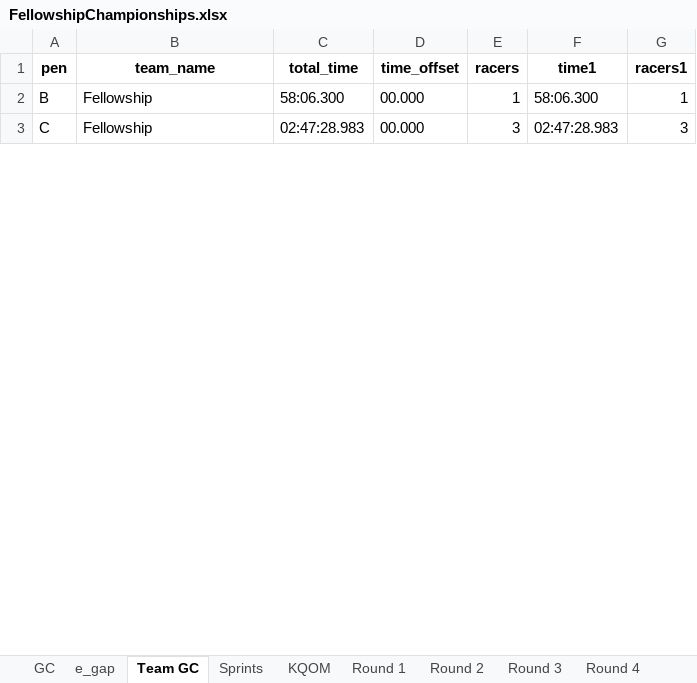
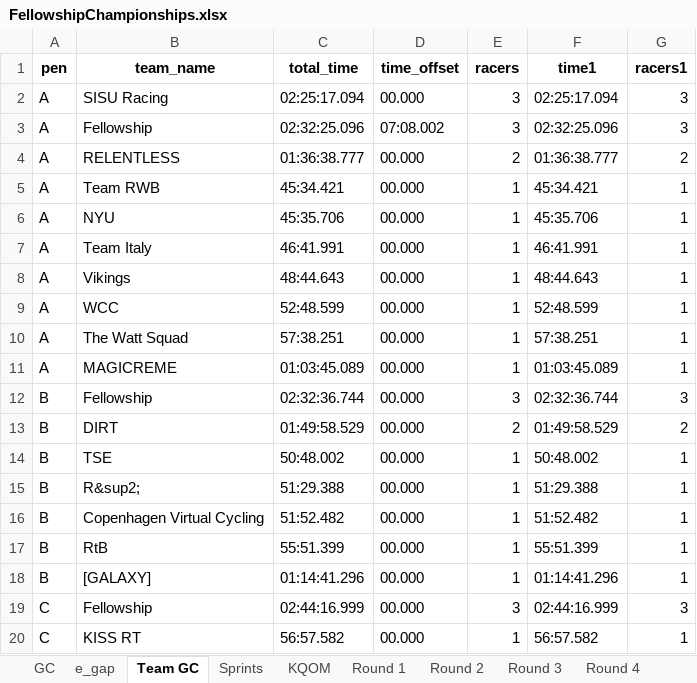
Before and after one commit to gleesonm1/FellowshipRaceSeries, an Excel workbook: FellowshipChampionships/FellowshipChampionships.xlsx, sheet Team GC, drawn as a sheet; only a part is shown; values as stored, in another font and other column widths than the file's, no borders; addresses are those after the commit; the diff covers the shown part only; the diff names each change by its address in the sheet, - before the commit and + after, or states it on an @@ line.

```diff
--- a/FellowshipChampionships/FellowshipChampionships.xlsx (sheet Team GC)
+++ b/FellowshipChampionships/FellowshipChampionships.xlsx (sheet Team GC)
+row 2: A | SISU Racing | 02:25:17.094 | 00.000 | 3 | 02:25:17.094 | 3
+row 3: A | Fellowship | 02:32:25.096 | 07:08.002 | 3 | 02:32:25.096 | 3
+row 4: A | RELENTLESS | 01:36:38.777 | 00.000 | 2 | 01:36:38.777 | 2
+row 5: A | Team RWB | 45:34.421 | 00.000 | 1 | 45:34.421 | 1
+row 6: A | NYU | 45:35.706 | 00.000 | 1 | 45:35.706 | 1
+row 7: A | Team Italy | 46:41.991 | 00.000 | 1 | 46:41.991 | 1
+row 8: A | Vikings | 48:44.643 | 00.000 | 1 | 48:44.643 | 1
+row 9: A | WCC | 52:48.599 | 00.000 | 1 | 52:48.599 | 1
+row 10: A | The Watt Squad | 57:38.251 | 00.000 | 1 | 57:38.251 | 1
+row 11: A | MAGICREME | 01:03:45.089 | 00.000 | 1 | 01:03:45.089 | 1
+row 12: B | Fellowship | 02:32:36.744 | 00.000 | 3 | 02:32:36.744 | 3
+row 13: B | DIRT | 01:49:58.529 | 00.000 | 2 | 01:49:58.529 | 2
-B14 (team_name): Fellowship
+B14 (team_name): TSE
-C14 (total_time): 58:06.300
+C14 (total_time): 50:48.002
-F14 (time1): 58:06.300
+F14 (time1): 50:48.002
+row 15: B | R&sup2; | 51:29.388 | 00.000 | 1 | 51:29.388 | 1
+row 16: B | Copenhagen Virtual Cycling | 51:52.482 | 00.000 | 1 | 51:52.482 | 1
+row 17: B | RtB | 55:51.399 | 00.000 | 1 | 55:51.399 | 1
+row 18: B | [GALAXY] | 01:14:41.296 | 00.000 | 1 | 01:14:41.296 | 1
-C19 (total_time): 02:47:28.983
+C19 (total_time): 02:44:16.999
-F19 (time1): 02:47:28.983
+F19 (time1): 02:44:16.999
+row 20: C | KISS RT | 56:57.582 | 00.000 | 1 | 56:57.582 | 1
```
Also changed, not shown: 8 added rows and 6 edited cells elsewhere in this sheet, sheet KQOM, sheet Sprints, sheet e_gap, sheet GC, sheet Round 1, 1 other file.
